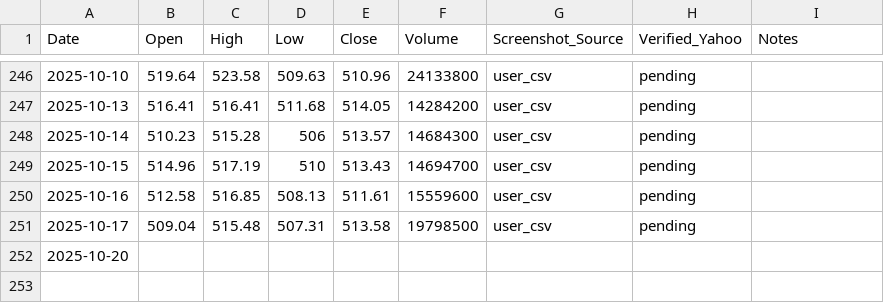
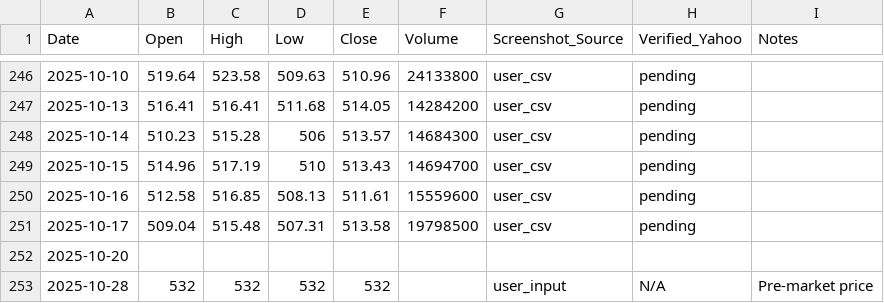
Before and after one commit to jaysean1/investment, a CSV file: 03_prices_all/MSFT_prices-Table 1.csv, drawn as a sheet; only a part is shown, gaps mark what is left out; the diff names each change by its address in the sheet, - before the commit and + after, or states it on an @@ line.

```diff
--- a/03_prices_all/MSFT_prices-Table 1.csv
+++ b/03_prices_all/MSFT_prices-Table 1.csv
+row 253: 2025-10-28 | 532 | 532 | 532 | 532 |  | user_input | N/A | Pre-market price
```
Also changed, not shown: 03_prices_all/GLD_prices-Table 1.csv, 03_prices_all/QQQ_prices-Table 1.csv, 2 other files.
